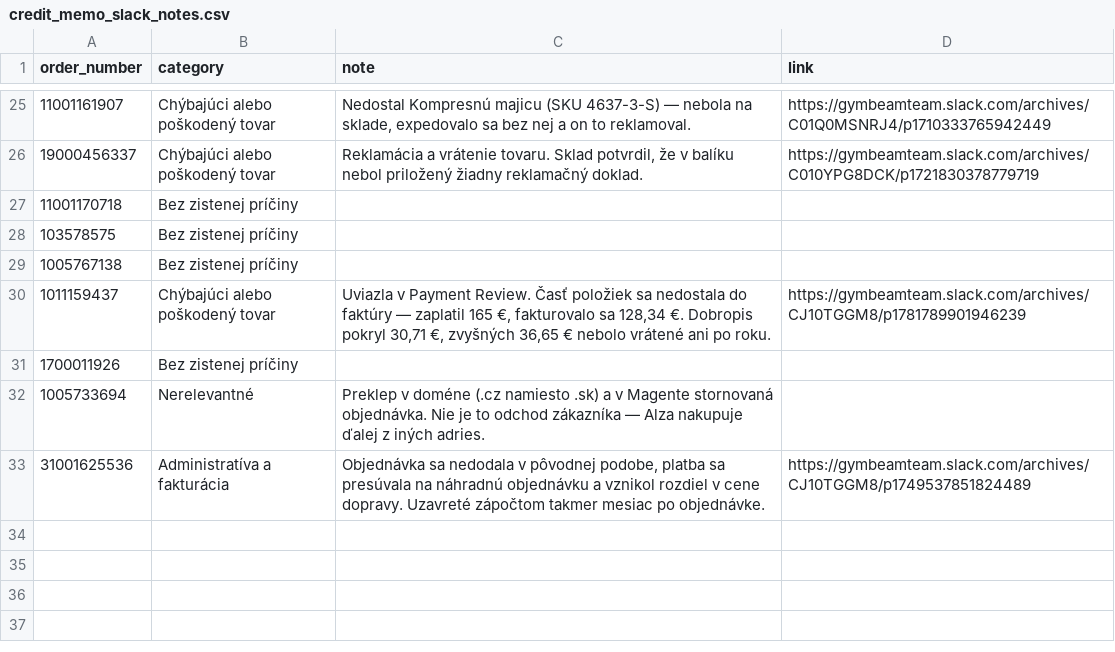
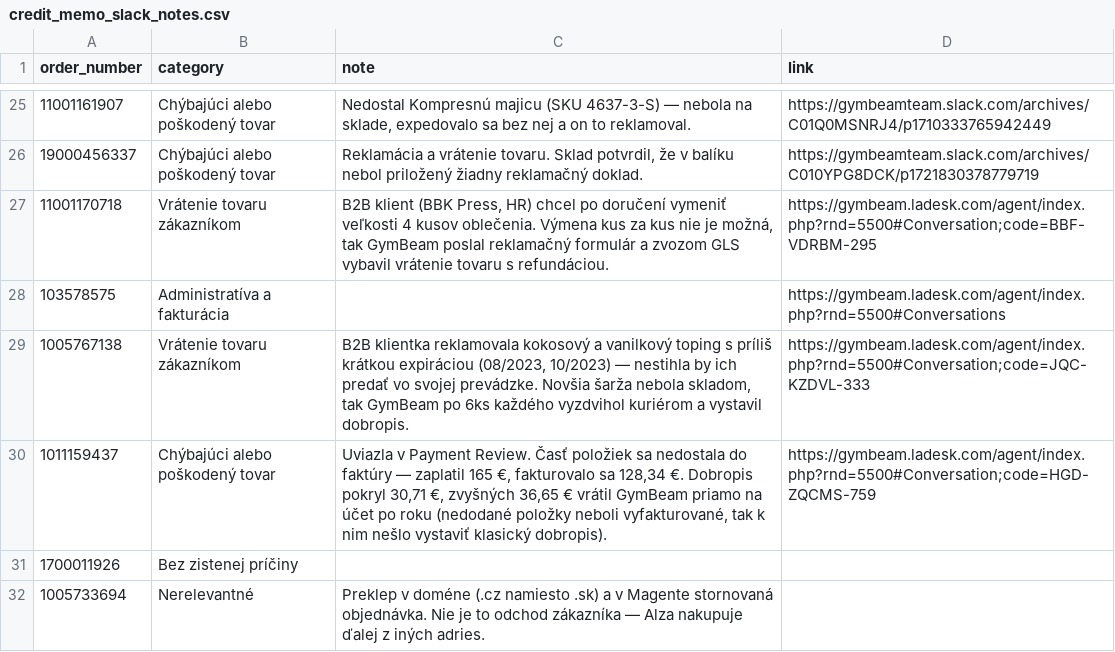
Before and after one commit to martinmurar/KPI_Explor_Data_Analysis, a CSV file: data/credit_memo_slack_notes.csv, drawn as a sheet; only a part is shown, gaps mark what is left out; the shorter side is filled out with more unchanged rows; the diff covers the shown part only.

```diff
--- a/data/credit_memo_slack_notes.csv
+++ b/data/credit_memo_slack_notes.csv
@@ -26,6 +26,6 @@ order_number,category,note,link
 19000456337,Chýbajúci alebo poškodený tovar,"Reklamácia a vrátenie tovaru. Sklad potvrdil, že v balíku nebol priložený žiadny reklamačný doklad.",https://gymbeamteam.slack.com/archives/C010YPG8DCK/p1721830378779719
-11001170718,Bez zistenej príčiny,,
-103578575,Bez zistenej príčiny,,
-1005767138,Bez zistenej príčiny,,
-1011159437,Chýbajúci alebo poškodený tovar,"Uviazla v Payment Review. Časť položiek sa nedostala do faktúry — zaplatil 165 €, fakturovalo sa 128,34 €. Dobropis pokryl 30,71 €, zvyšných 36,65 € nebolo vrátené ani po roku.",https://gymbeamteam.slack.com/archives/CJ10TGGM8/p1781789901946239
+11001170718,Vrátenie tovaru zákazníkom,"B2B klient (BBK Press, HR) chcel po doručení vymeniť veľkosti 4 kusov oblečenia. Výmena kus za kus nie je možná, tak GymBeam poslal reklamačný formulár a zvozom GLS vybavil vrátenie tovaru s refundáciou.",https://gymbeam.ladesk.com/agent/index.php?rnd=5500#Conversation;code=BBF-VDRBM-295
+103578575,Administratíva a fakturácia,,https://gymbeam.ladesk.com/agent/index.php?rnd=5500#Conversations
+1005767138,Vrátenie tovaru zákazníkom,"B2B klientka reklamovala kokosový a vanilkový toping s príliš krátkou expiráciou (08/2023, 10/2023) — nestihla by ich predať vo svojej prevádzke. Novšia šarža nebola skladom, tak GymBeam po 6ks každého vyzdvihol kuriérom a vystavil dobropis.",https://gymbeam.ladesk.com/agent/index.php?rnd=5500#Conversation;code=JQC-KZDVL-333
+1011159437,Chýbajúci alebo poškodený tovar,"Uviazla v Payment Review. Časť položiek sa nedostala do faktúry — zaplatil 165 €, fakturovalo sa 128,34 €. Dobropis pokryl 30,71 €, zvyšných 36,65 € vrátil GymBeam priamo na účet po roku (nedodané položky neboli vyfakturované, tak k nim nešlo vystaviť klasický dobropis).",https://gymbeam.ladesk.com/agent/index.php?rnd=5500#Conversation;code=HGD-ZQCMS-759
 1700011926,Bez zistenej príčiny,,
```
Also changed, not shown: 33 edited cells elsewhere in this file, 21 other files.
